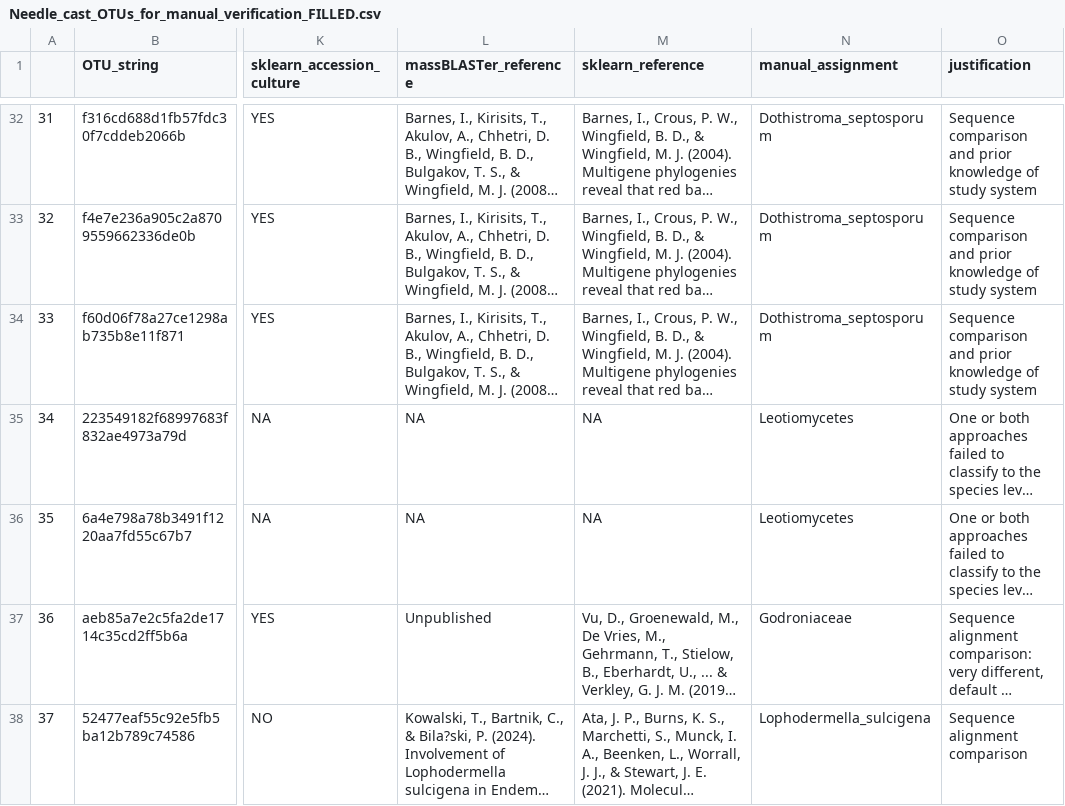
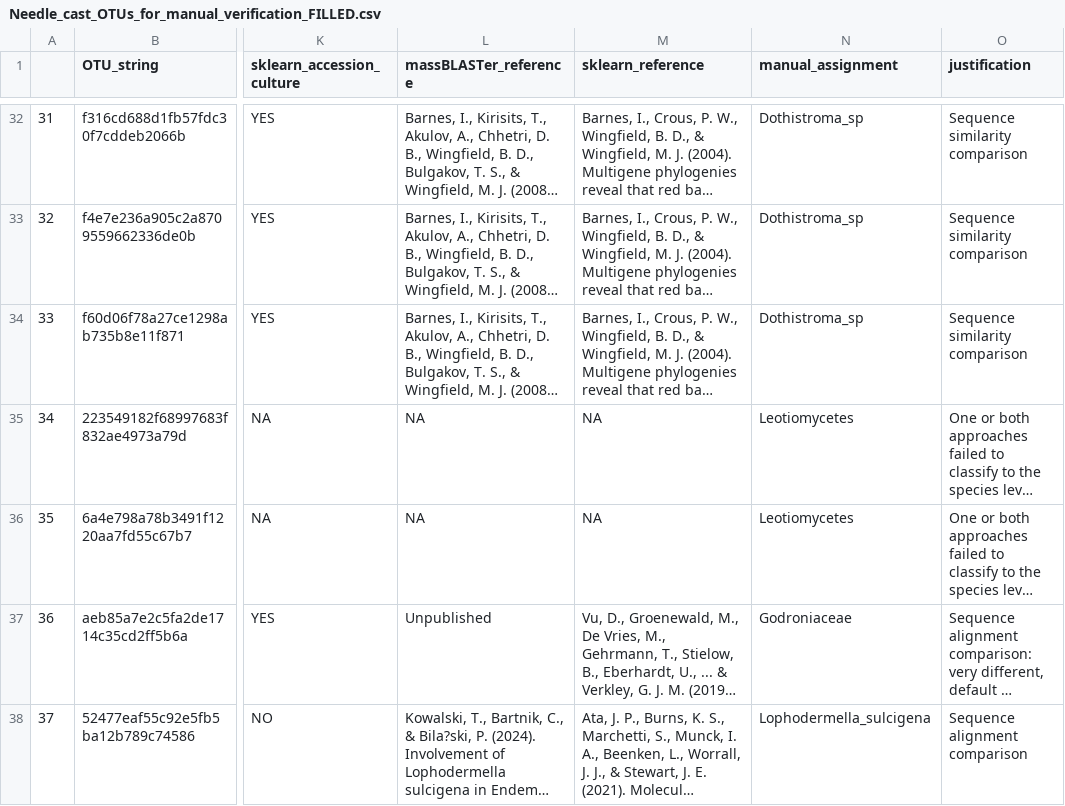
Before and after one commit to aphidbeth/DNB_Survey_Paper_OTU_processing, a CSV file: Data/Needle_cast_OTUs_for_manual_verification_FILLED.csv, drawn as a sheet; only a part is shown, gaps mark what is left out; long unchanged cells end in …; the diff covers the shown part only; the diff names each change by its address in the sheet, - before the commit and + after, or states it on an @@ line.

Commit message:
Update data sets
Update to reflect lack of sequence differentiation between D. pini and D. septosporum

```diff
--- a/Data/Needle_cast_OTUs_for_manual_verification_FILLED.csv
+++ b/Data/Needle_cast_OTUs_for_manual_verification_FILLED.csv
-N32:N34 (manual_assignment): Dothistroma_septosporum
+N32:N34 (manual_assignment): Dothistroma_sp
-O32:O34 (justification): Sequence comparison and prior knowledge of study system
+O32:O34 (justification): Sequence similarity comparison
```
Also changed, not shown: 54 edited cells elsewhere in this file, Data/T1_relative_abundance_nc_taxa.tsv, Data/T2_relative_abundance_nc_taxa.tsv, 8 other files.
